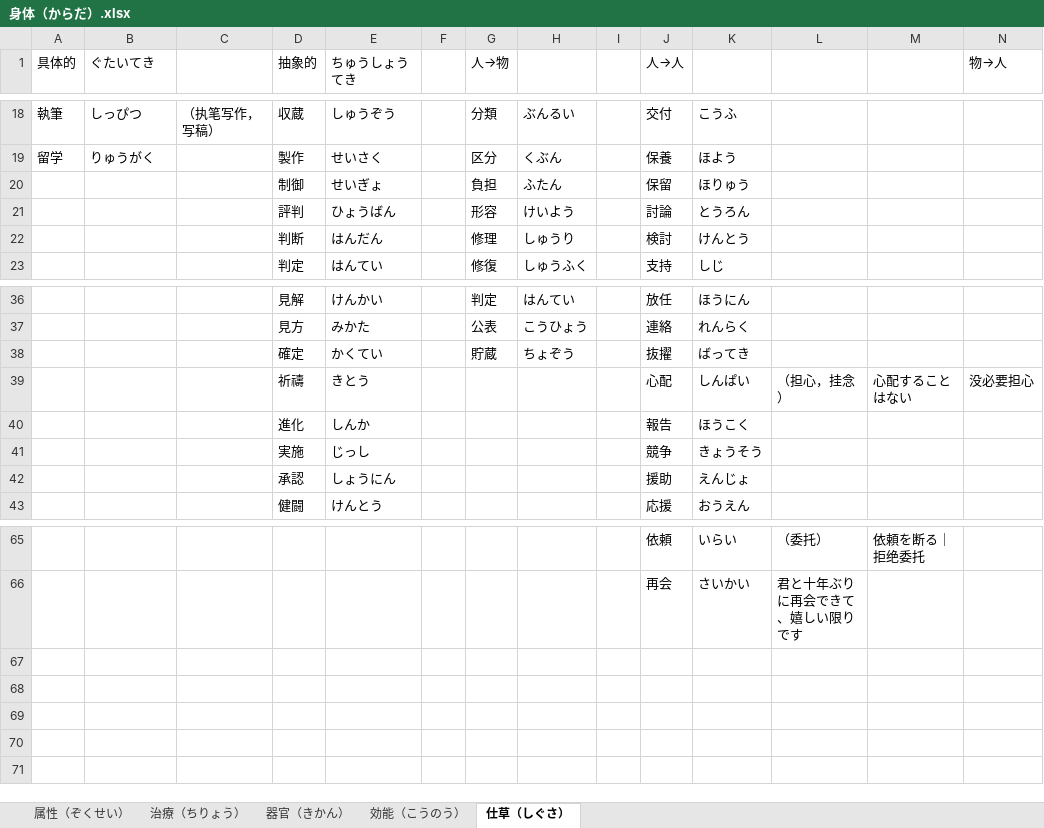
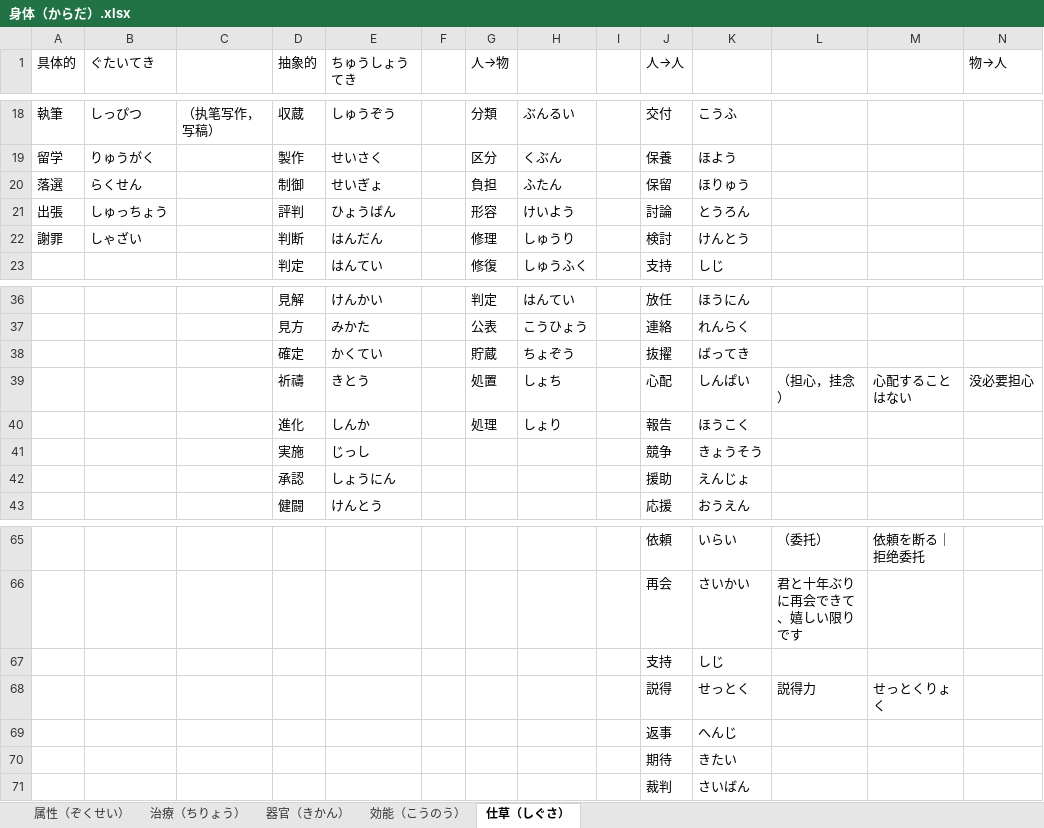
Before and after one commit to PaleBlue0619/Japanese, an Excel workbook: 身体（からだ）.xlsx, sheet 仕草（しぐさ）, drawn as a sheet; only a part is shown, gaps mark what is left out; values as stored, in another font and other column widths than the file's, no borders; rows hold the shown columns only; the diff names each change by its address in the sheet, - before the commit and + after, or states it on an @@ line.

```diff
--- a/身体（からだ）.xlsx (sheet 仕草（しぐさ）)
+++ b/身体（からだ）.xlsx (sheet 仕草（しぐさ）)
-A20 (具体的): (empty)
+A20 (具体的): 落選
-B20 (ぐたいてき): (empty)
+B20 (ぐたいてき): らくせん
-A21 (具体的): (empty)
+A21 (具体的): 出張
-B21 (ぐたいてき): (empty)
+B21 (ぐたいてき): しゅっちょう
-A22 (具体的): (empty)
+A22 (具体的): 謝罪
-B22 (ぐたいてき): (empty)
+B22 (ぐたいてき): しゃざい
-G39 (人→物): (empty)
+G39 (人→物): 処置
-H39: (empty)
+H39: しょち
-G40 (人→物): (empty)
+G40 (人→物): 処理
-H40: (empty)
+H40: しょり
+row 67:  |  |  |  |  |  |  |  |  | 支持 | しじ
+row 68:  |  |  |  |  |  |  |  |  | 説得 | せっとく | 説得力 | せっとくりょく
+row 69:  |  |  |  |  |  |  |  |  | 返事 | へんじ
+row 70:  |  |  |  |  |  |  |  |  | 期待 | きたい
+row 71:  |  |  |  |  |  |  |  |  | 裁判 | さいばん
```
Also changed, not shown: sheet 属性（ぞくせい）, sheet 治療（ちりょう）, sheet 器官（きかん）, Words(音读音 & 训练音).xlsx, 人間（にんげん）.xlsx, 16 other files.
